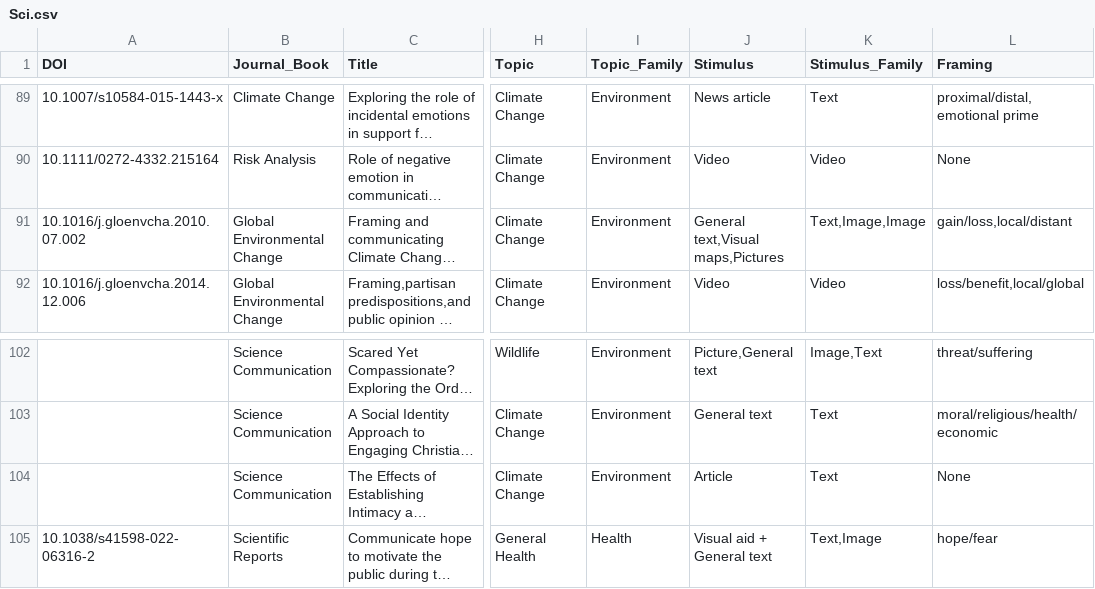
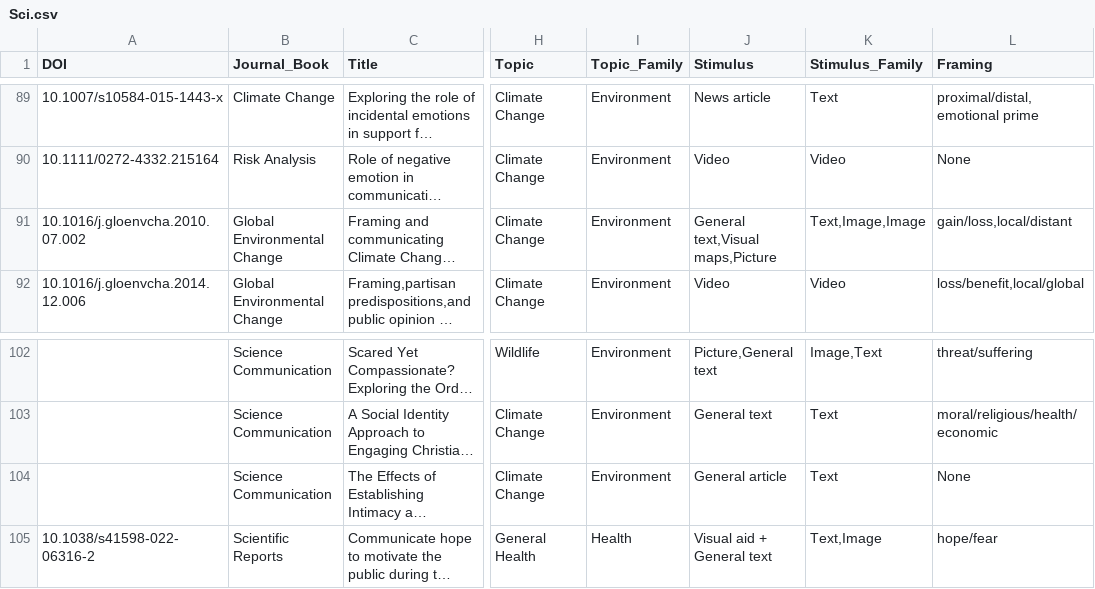
Before and after one commit to MarkWCarstensen/SciCom, a CSV file: Sci.csv, drawn as a sheet; only a part is shown, gaps mark what is left out; long unchanged cells end in …; the diff covers the shown part only; the diff names each change by its address in the sheet, - before the commit and + after, or states it on an @@ line.

```diff
--- a/Sci.csv
+++ b/Sci.csv
-J91 (Stimulus): General text,Visual maps,Pictures
+J91 (Stimulus): General text,Visual maps,Picture
-J104 (Stimulus): Article
+J104 (Stimulus): General article
```
Also changed, not shown: 22 edited cells elsewhere in this file.
